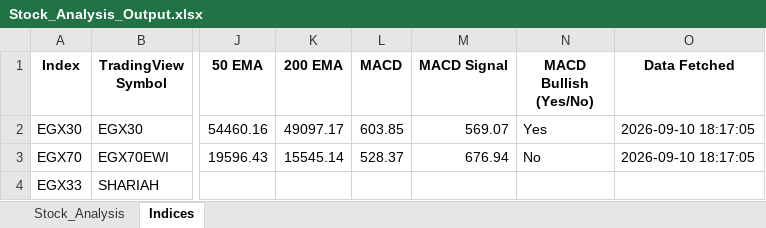
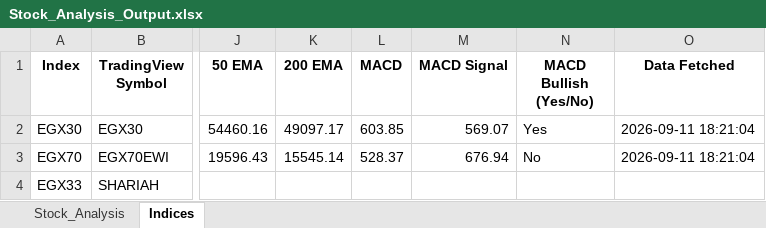
Before and after one commit to ARa2of/egx-stock-analysis, an Excel workbook: Stock_Analysis_Output.xlsx, sheet Indices, drawn as a sheet; only a part is shown, gaps mark what is left out; values as stored, in another font and other column widths than the file's, no borders; the diff names each change by its address in the sheet, - before the commit and + after, or states it on an @@ line.

```diff
--- a/Stock_Analysis_Output.xlsx (sheet Indices)
+++ b/Stock_Analysis_Output.xlsx (sheet Indices)
-O2:O3 (Data Fetched): 2026-09-10 18:17:05
+O2:O3 (Data Fetched): 2026-09-11 18:21:04
```
Also changed, not shown: sheet Stock_Analysis, 1 other file.
